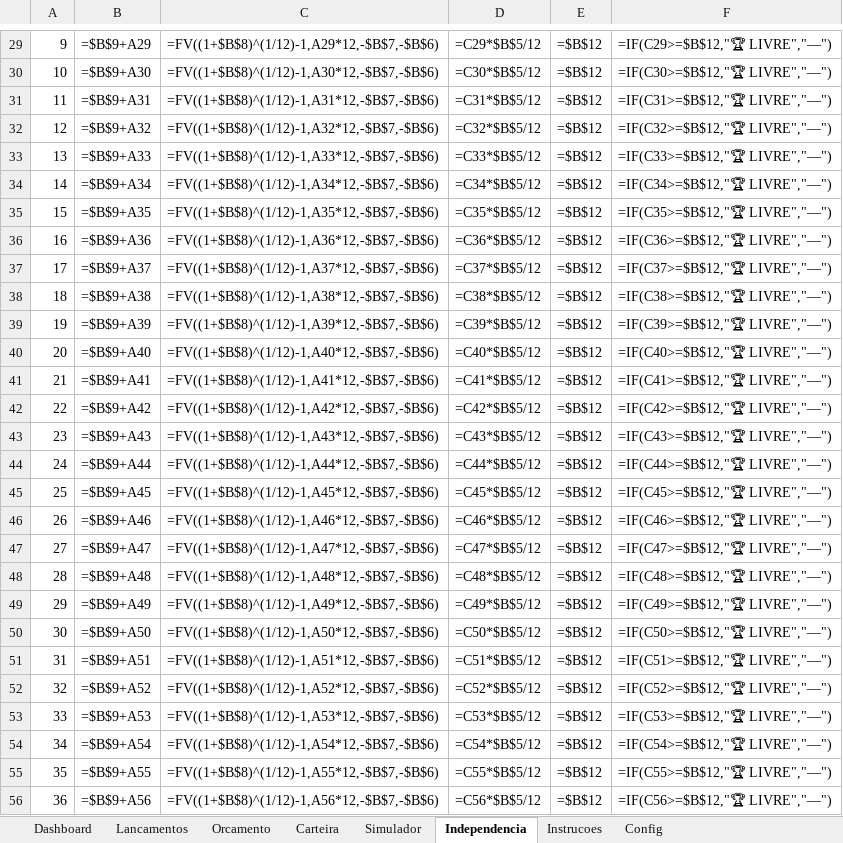
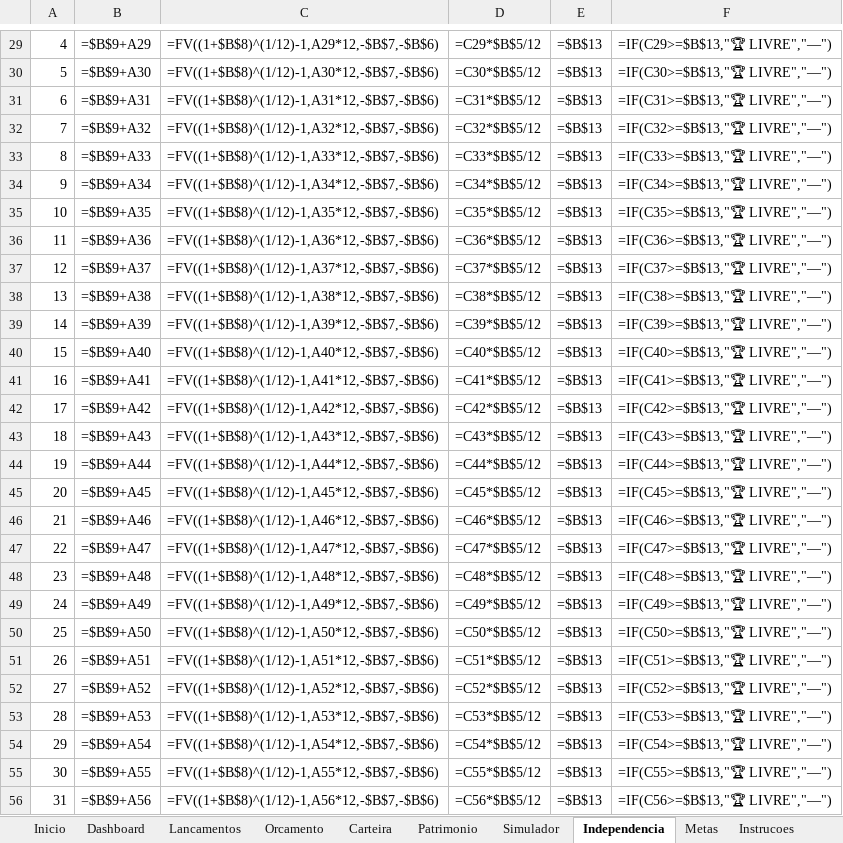
Before and after one commit to ahebeler1974/awesome-claude-skills, an Excel workbook: planilha-financas-investimentos/Planilha_Financas_e_Investimentos.xlsx, sheet Independencia, drawn as a sheet; only a part is shown, gaps mark what is left out; values as stored, in another font and other column widths than the file's, no borders; formulas without a stored value are shown as written; charts and pictures and conditional formats not drawn; the diff covers the shown part only; the diff names each change by its address in the sheet, - before the commit and + after, or states it on an @@ line.

```diff
--- a/planilha-financas-investimentos/Planilha_Financas_e_Investimentos.xlsx (sheet Independencia)
+++ b/planilha-financas-investimentos/Planilha_Financas_e_Investimentos.xlsx (sheet Independencia)
+sheet tab: Inicio
+sheet tab: Patrimonio
+sheet tab: Metas
@@ column A renumbered between rows 13 and 60 @@
-E29:E56: =$B$12
+E29:E56: =$B$13
-F29: =IF(C29>=$B$12,"🏆 LIVRE","—")
+F29: =IF(C29>=$B$13,"🏆 LIVRE","—")
-F30: =IF(C30>=$B$12,"🏆 LIVRE","—")
+F30: =IF(C30>=$B$13,"🏆 LIVRE","—")
-F31: =IF(C31>=$B$12,"🏆 LIVRE","—")
+F31: =IF(C31>=$B$13,"🏆 LIVRE","—")
-F32: =IF(C32>=$B$12,"🏆 LIVRE","—")
+F32: =IF(C32>=$B$13,"🏆 LIVRE","—")
-F33: =IF(C33>=$B$12,"🏆 LIVRE","—")
+F33: =IF(C33>=$B$13,"🏆 LIVRE","—")
-F34: =IF(C34>=$B$12,"🏆 LIVRE","—")
+F34: =IF(C34>=$B$13,"🏆 LIVRE","—")
-F35: =IF(C35>=$B$12,"🏆 LIVRE","—")
+F35: =IF(C35>=$B$13,"🏆 LIVRE","—")
-F36: =IF(C36>=$B$12,"🏆 LIVRE","—")
+F36: =IF(C36>=$B$13,"🏆 LIVRE","—")
-F37: =IF(C37>=$B$12,"🏆 LIVRE","—")
+F37: =IF(C37>=$B$13,"🏆 LIVRE","—")
-F38: =IF(C38>=$B$12,"🏆 LIVRE","—")
+F38: =IF(C38>=$B$13,"🏆 LIVRE","—")
-F39: =IF(C39>=$B$12,"🏆 LIVRE","—")
+F39: =IF(C39>=$B$13,"🏆 LIVRE","—")
-F40: =IF(C40>=$B$12,"🏆 LIVRE","—")
+F40: =IF(C40>=$B$13,"🏆 LIVRE","—")
-F41: =IF(C41>=$B$12,"🏆 LIVRE","—")
+F41: =IF(C41>=$B$13,"🏆 LIVRE","—")
-F42: =IF(C42>=$B$12,"🏆 LIVRE","—")
+F42: =IF(C42>=$B$13,"🏆 LIVRE","—")
-F43: =IF(C43>=$B$12,"🏆 LIVRE","—")
+F43: =IF(C43>=$B$13,"🏆 LIVRE","—")
-F44: =IF(C44>=$B$12,"🏆 LIVRE","—")
+F44: =IF(C44>=$B$13,"🏆 LIVRE","—")
-F45: =IF(C45>=$B$12,"🏆 LIVRE","—")
+F45: =IF(C45>=$B$13,"🏆 LIVRE","—")
-F46: =IF(C46>=$B$12,"🏆 LIVRE","—")
+F46: =IF(C46>=$B$13,"🏆 LIVRE","—")
-F47: =IF(C47>=$B$12,"🏆 LIVRE","—")
+F47: =IF(C47>=$B$13,"🏆 LIVRE","—")
-F48: =IF(C48>=$B$12,"🏆 LIVRE","—")
+F48: =IF(C48>=$B$13,"🏆 LIVRE","—")
-F49: =IF(C49>=$B$12,"🏆 LIVRE","—")
+F49: =IF(C49>=$B$13,"🏆 LIVRE","—")
-F50: =IF(C50>=$B$12,"🏆 LIVRE","—")
+F50: =IF(C50>=$B$13,"🏆 LIVRE","—")
-F51: =IF(C51>=$B$12,"🏆 LIVRE","—")
+F51: =IF(C51>=$B$13,"🏆 LIVRE","—")
-F52: =IF(C52>=$B$12,"🏆 LIVRE","—")
+F52: =IF(C52>=$B$13,"🏆 LIVRE","—")
-F53: =IF(C53>=$B$12,"🏆 LIVRE","—")
+F53: =IF(C53>=$B$13,"🏆 LIVRE","—")
-F54: =IF(C54>=$B$12,"🏆 LIVRE","—")
+F54: =IF(C54>=$B$13,"🏆 LIVRE","—")
-F55: =IF(C55>=$B$12,"🏆 LIVRE","—")
+F55: =IF(C55>=$B$13,"🏆 LIVRE","—")
-F56: =IF(C56>=$B$12,"🏆 LIVRE","—")
+F56: =IF(C56>=$B$13,"🏆 LIVRE","—")
```
Also changed, not shown: 10 added rows, 5 removed rows, 27 edited cells and cell formats elsewhere in this sheet, sheet Lancamentos, sheet Orcamento, sheet Carteira, sheet Simulador, sheet Dashboard, sheet Instrucoes, 1 more sheet, charts or pictures, 1 other file.
